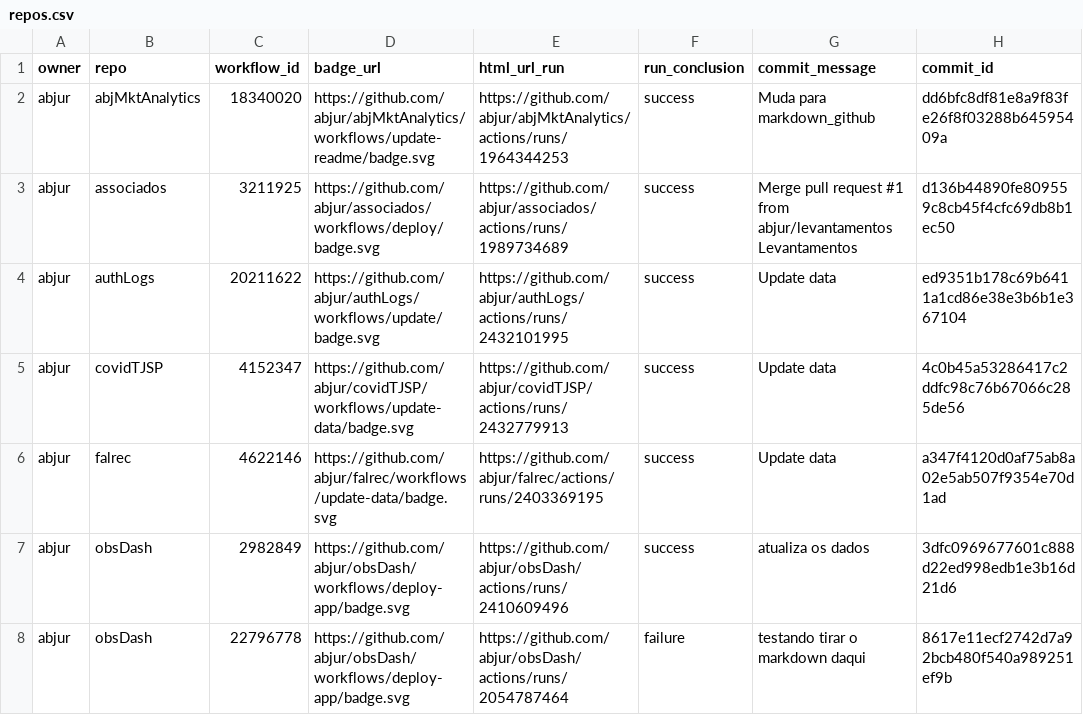
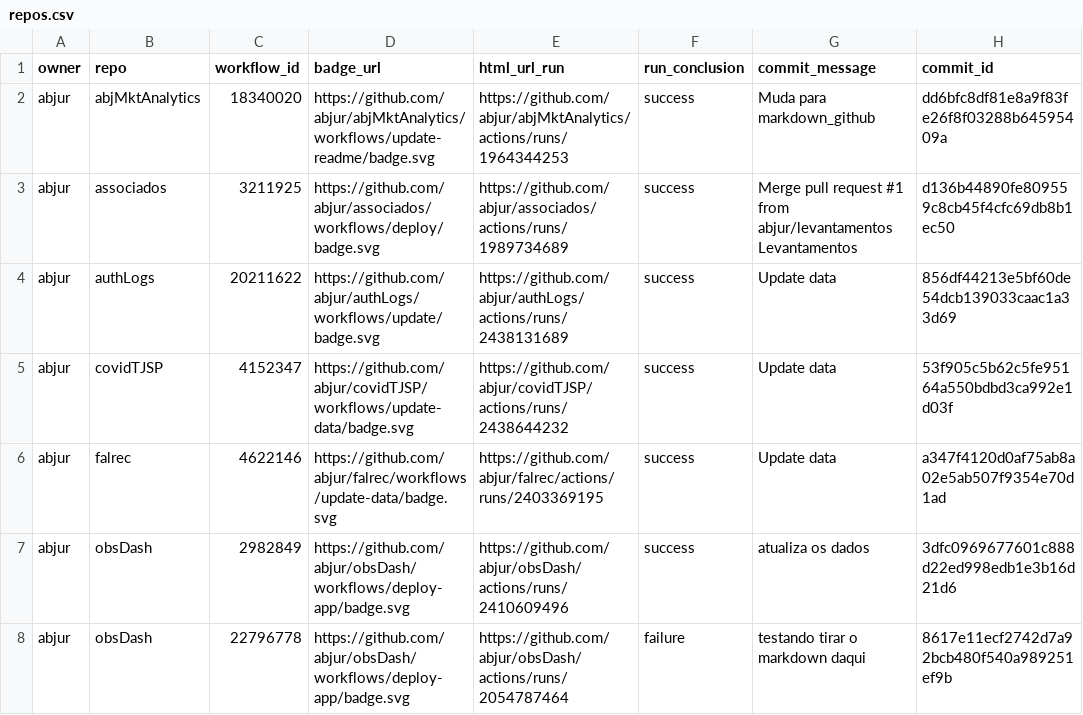
Before and after one commit to abjur/abjStatus, a CSV file: repos.csv, drawn as a sheet; only a part is shown; the diff names each change by its address in the sheet, - before the commit and + after, or states it on an @@ line.

```diff
--- a/repos.csv
+++ b/repos.csv
-E4 (html_url_run): https://github.com/abjur/authLogs/actions/runs/2432101995
+E4 (html_url_run): https://github.com/abjur/authLogs/actions/runs/2438131689
-H4 (commit_id): ed9351b178c69b6411a1cd86e38e3b6b1e367104
+H4 (commit_id): 856df44213e5bf60de54dcb139033caac1a33d69
-E5 (html_url_run): https://github.com/abjur/covidTJSP/actions/runs/2432779913
+E5 (html_url_run): https://github.com/abjur/covidTJSP/actions/runs/2438644232
-H5 (commit_id): 4c0b45a53286417c2ddfc98c76b67066c285de56
+H5 (commit_id): 53f905c5b62c5fe95164a550bdbd3ca992e1d03f
```
Also changed, not shown: 1 other file.
